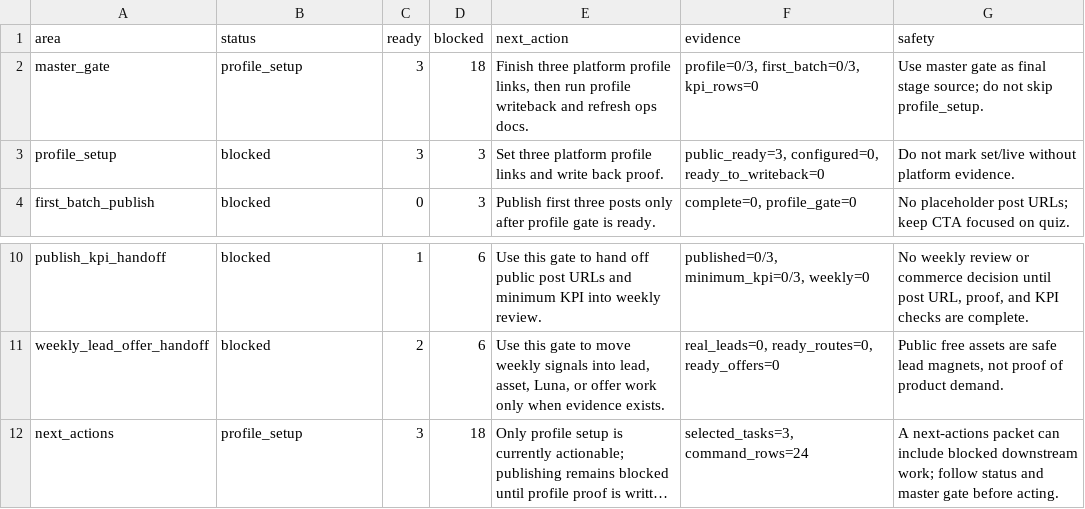
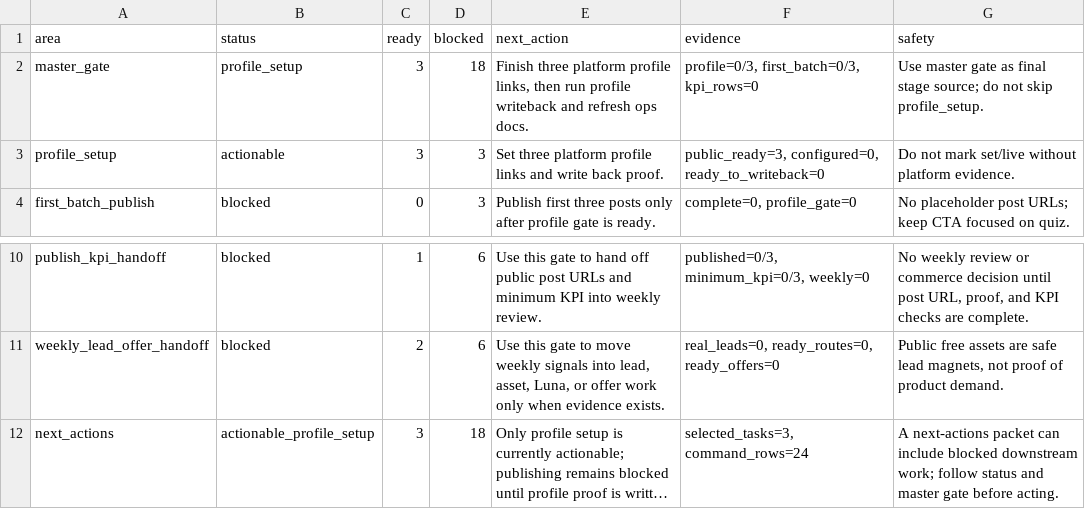
Before and after one commit to Arthur0858/love-language, a CSV file: docs/promotion/first-round/launch-ops-dashboard.csv, drawn as a sheet; only a part is shown, gaps mark what is left out; long unchanged cells end in …; the diff names each change by its address in the sheet, - before the commit and + after, or states it on an @@ line.

Commit message:
Expose actionable launch dashboard areas

```diff
--- a/docs/promotion/first-round/launch-ops-dashboard.csv
+++ b/docs/promotion/first-round/launch-ops-dashboard.csv
-B3 (status): blocked
+B3 (status): actionable
-B12 (status): profile_setup
+B12 (status): actionable_profile_setup
```
Also changed, not shown: 7 other files.
